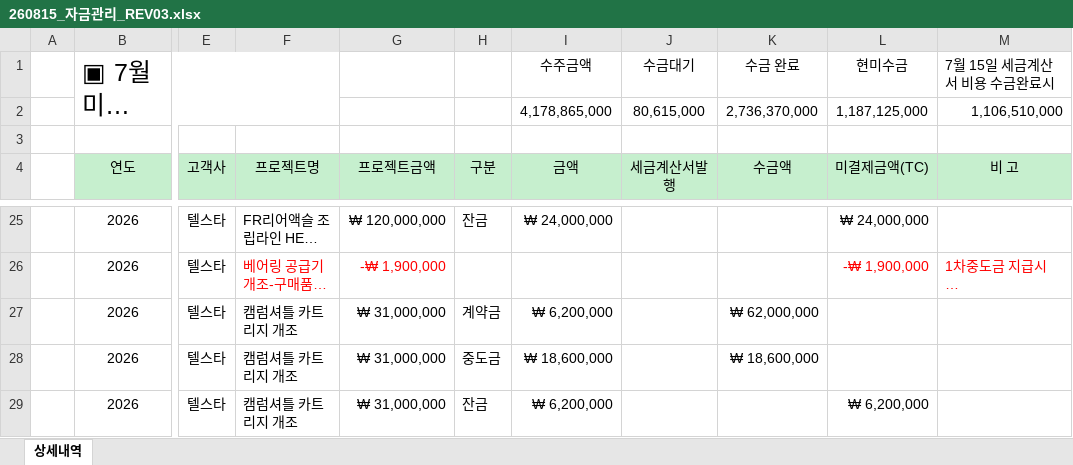
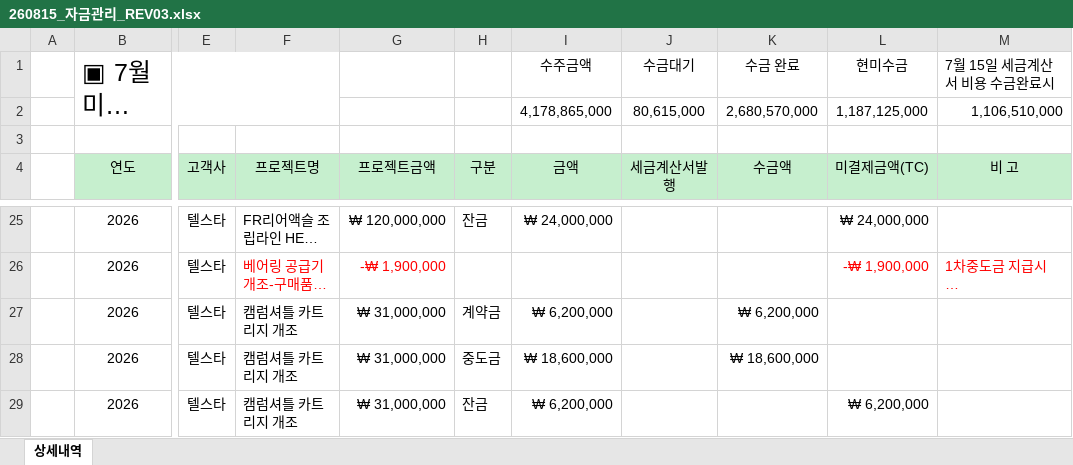
Before and after one commit to telstar72-commits/CMS, an Excel workbook: data/260815_자금관리_REV03.xlsx, sheet 상세내역, drawn as a sheet; only a part is shown, gaps mark what is left out; long unchanged cells end in …; values as stored, in another font and other column widths than the file's, no borders; the diff names each change by its address in the sheet, - before the commit and + after, or states it on an @@ line.

Commit message:
Upload 260815_자금관리_REV03.xlsx

```diff
--- a/data/260815_자금관리_REV03.xlsx (sheet 상세내역)
+++ b/data/260815_자금관리_REV03.xlsx (sheet 상세내역)
-K2 (수금 완료): 2,736,370,000
+K2 (수금 완료): 2,680,570,000
-K27 (수금 완료): ₩ 62,000,000
+K27 (수금 완료): ₩ 6,200,000
```
